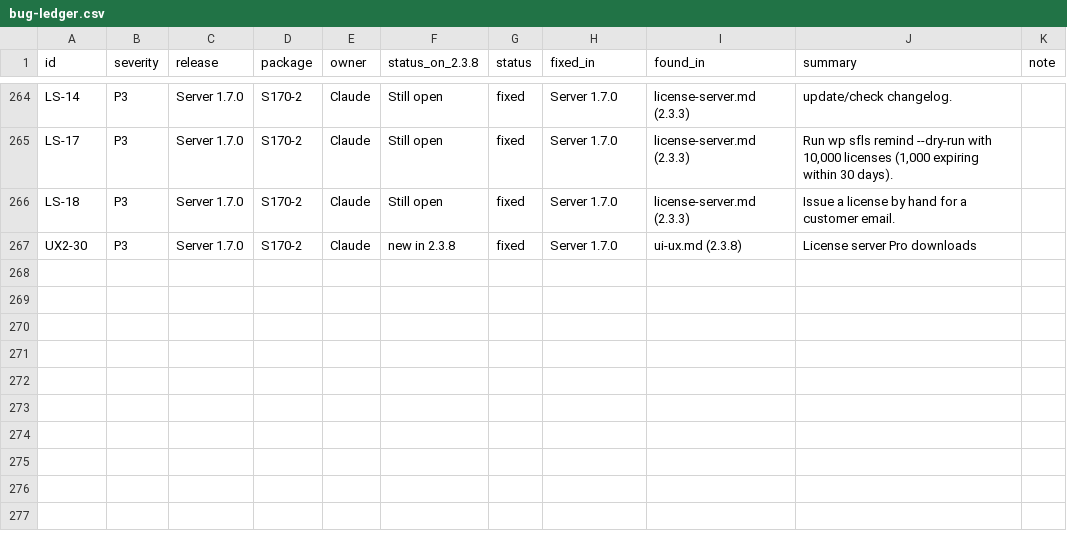
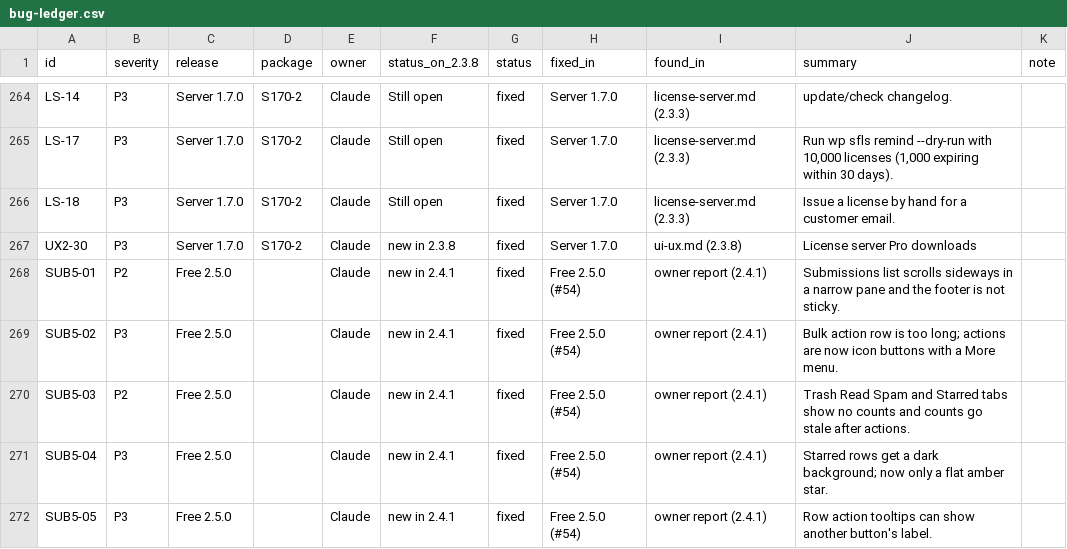
Before and after one commit to smhz101/subtleforms, a CSV file: docs/dev/bug-ledger.csv, drawn as a sheet; only a part is shown, gaps mark what is left out.

Commit message:
Release 2.5.0: bump versions, compile the changelog and merge the ledger updates.

```diff
--- a/docs/dev/bug-ledger.csv
+++ b/docs/dev/bug-ledger.csv
@@ -267 +267,6 @@ LS-18,P3,Server 1.7.0,S170-2,Claude,Still open,fixed,Server 1.7.0,license-server
 UX2-30,P3,Server 1.7.0,S170-2,Claude,new in 2.3.8,fixed,Server 1.7.0,ui-ux.md (2.3.8),License server Pro downloads,
+SUB5-01,P2,Free 2.5.0,,Claude,new in 2.4.1,fixed,Free 2.5.0 (#54),owner report (2.4.1),Submissions list scrolls sideways in a narrow pane and the footer is not sticky.,
+SUB5-02,P3,Free 2.5.0,,Claude,new in 2.4.1,fixed,Free 2.5.0 (#54),owner report (2.4.1),Bulk action row is too long; actions are now icon buttons with a More menu.,
+SUB5-03,P2,Free 2.5.0,,Claude,new in 2.4.1,fixed,Free 2.5.0 (#54),owner report (2.4.1),Trash Read Spam and Starred tabs show no counts and counts go stale after actions.,
+SUB5-04,P3,Free 2.5.0,,Claude,new in 2.4.1,fixed,Free 2.5.0 (#54),owner report (2.4.1),Starred rows get a dark background; now only a flat amber star.,
+SUB5-05,P3,Free 2.5.0,,Claude,new in 2.4.1,fixed,Free 2.5.0 (#54),owner report (2.4.1),Row action tooltips can show another button's label.,
```
Also changed, not shown: 8 other files.
